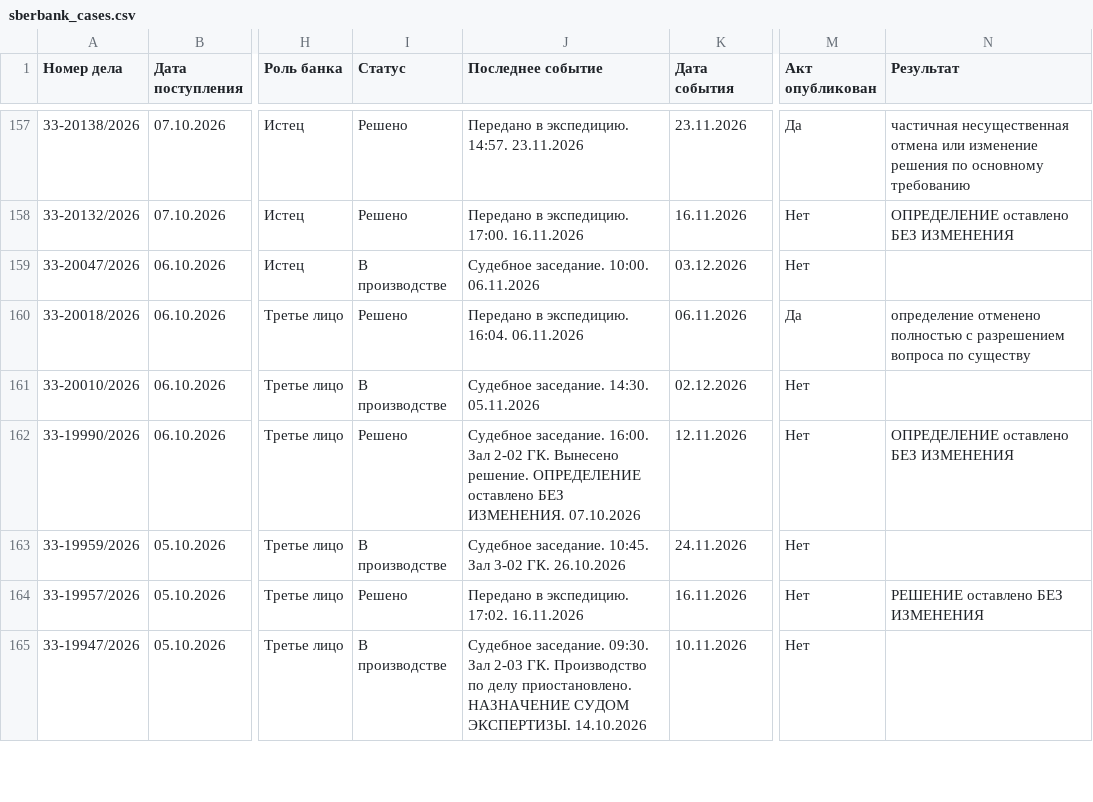
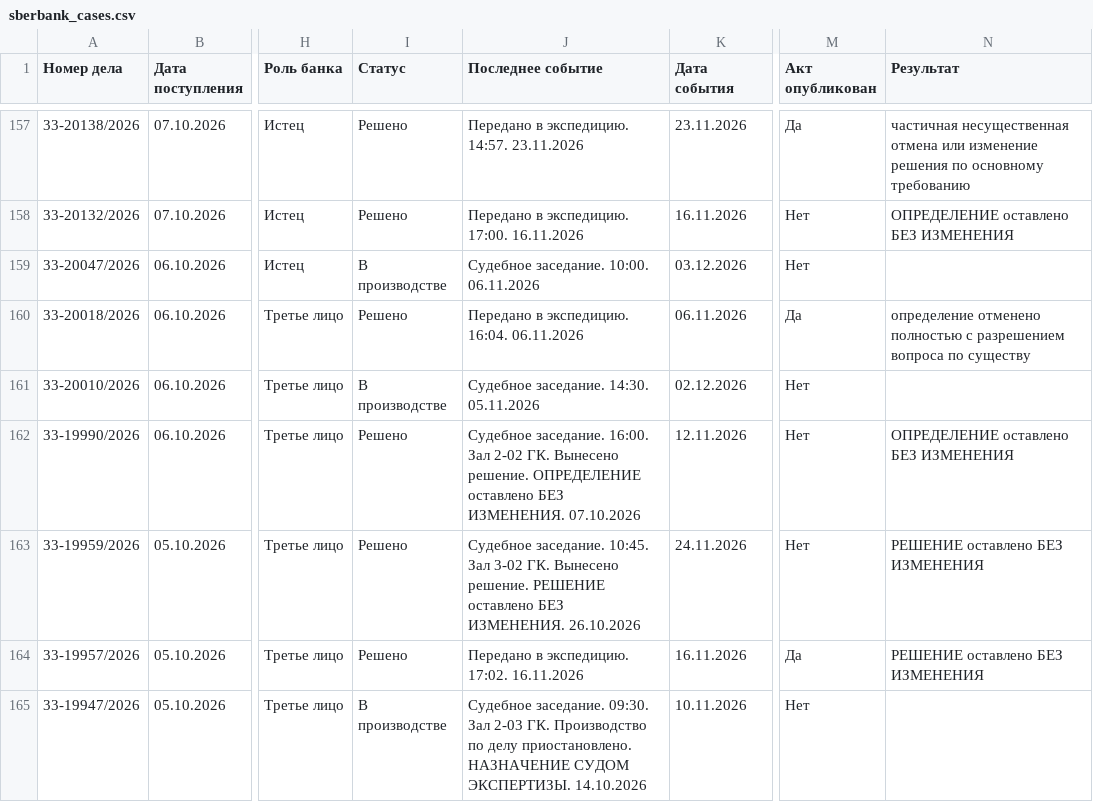
Before and after one commit to SelivanovAS/dashboard-bashkortostan, a CSV file: data/sberbank_cases.csv, drawn as a sheet; only a part is shown, gaps mark what is left out; the diff covers the shown part only; the diff names each change by its address in the sheet, - before the commit and + after, or states it on an @@ line.

```diff
--- a/data/sberbank_cases.csv
+++ b/data/sberbank_cases.csv
-I163 (Статус): В производстве
+I163 (Статус): Решено
-J163 (Последнее событие): …3-02 ГК. 26.10.2026
+J163 (Последнее событие): …3-02 ГК. Вынесено решение. РЕШЕНИЕ оставлено БЕЗ ИЗМЕНЕНИЯ. 26.10.2026
-N163 (Результат): (empty)
+N163 (Результат): РЕШЕНИЕ оставлено БЕЗ ИЗМЕНЕНИЯ
-M164 (Акт опубликован): Нет
+M164 (Акт опубликован): Да
```
Also changed, not shown: 33 edited cells elsewhere in this file, 9 other files.
